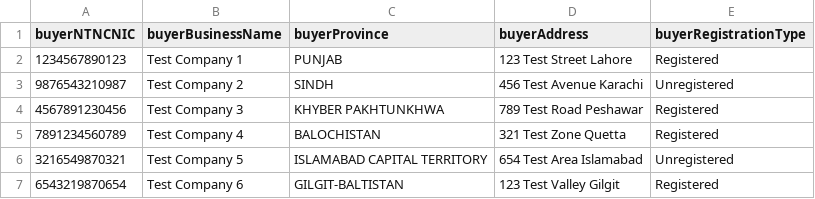
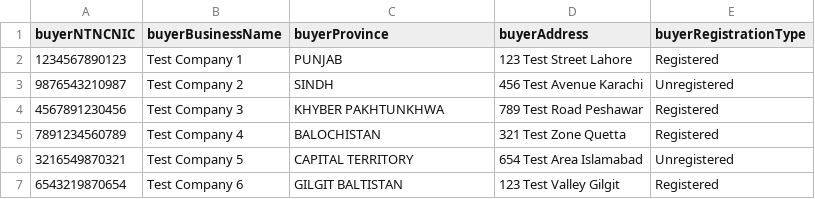
Before and after one commit to asghar-0017/fbr-sandbox-production, a CSV file: test_buyers.csv, drawn as a sheet.

```diff
--- a/test_buyers.csv
+++ b/test_buyers.csv
@@ -5,3 +5,3 @@ buyerNTNCNIC,buyerBusinessName,buyerProvince,buyerAddress,buyerRegistrationType
 7891234560789,Test Company 4,BALOCHISTAN,321 Test Zone Quetta,Registered
-3216549870321,Test Company 5,ISLAMABAD CAPITAL TERRITORY,654 Test Area Islamabad,Unregistered
-6543219870654,Test Company 6,GILGIT-BALTISTAN,123 Test Valley Gilgit,Registered
+3216549870321,Test Company 5,CAPITAL TERRITORY,654 Test Area Islamabad,Unregistered
+6543219870654,Test Company 6,GILGIT BALTISTAN,123 Test Valley Gilgit,Registered
```
Also changed, not shown: 6 other files.
